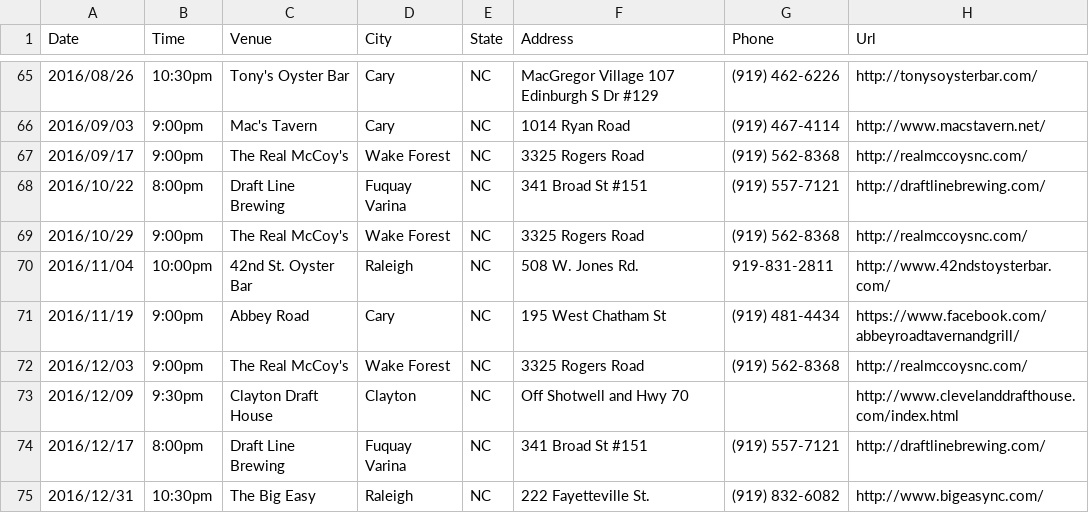
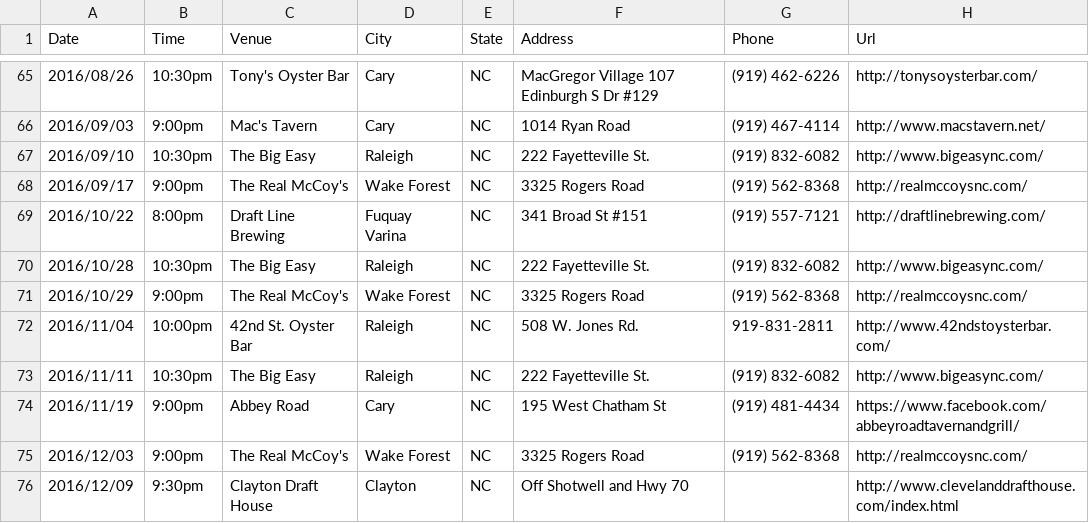
Before and after one commit to teamolympusgames/redlinenc, a CSV file: _data/shows.csv, drawn as a sheet; only a part is shown, gaps mark what is left out; the shorter side is filled out with more unchanged rows; the diff names each change by its address in the sheet, - before the commit and + after, or states it on an @@ line.

Commit message:
Update shows.csv

```diff
--- a/_data/shows.csv
+++ b/_data/shows.csv
+row 67: 2016/09/10 | 10:30pm | The Big Easy | Raleigh | NC | 222 Fayetteville St. | (919) 832-6082 | http://www.bigeasync.com/
+row 70: 2016/10/28 | 10:30pm | The Big Easy | Raleigh | NC | 222 Fayetteville St. | (919) 832-6082 | http://www.bigeasync.com/
+row 73: 2016/11/11 | 10:30pm | The Big Easy | Raleigh | NC | 222 Fayetteville St. | (919) 832-6082 | http://www.bigeasync.com/
```
